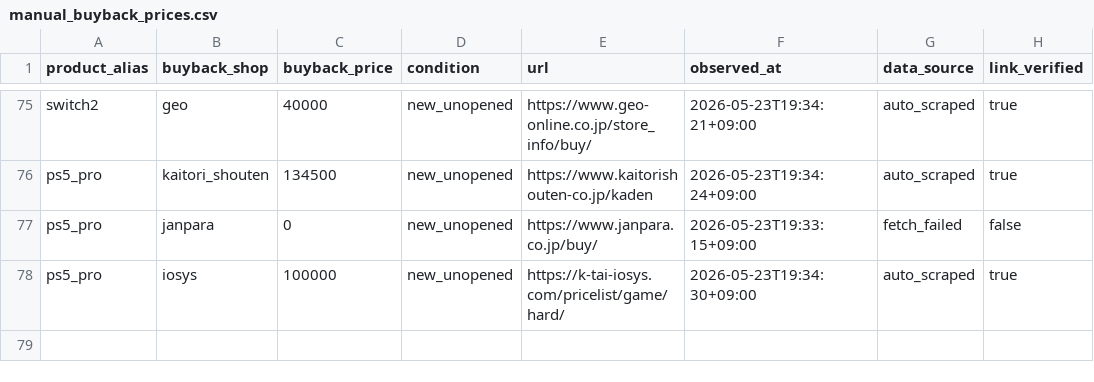
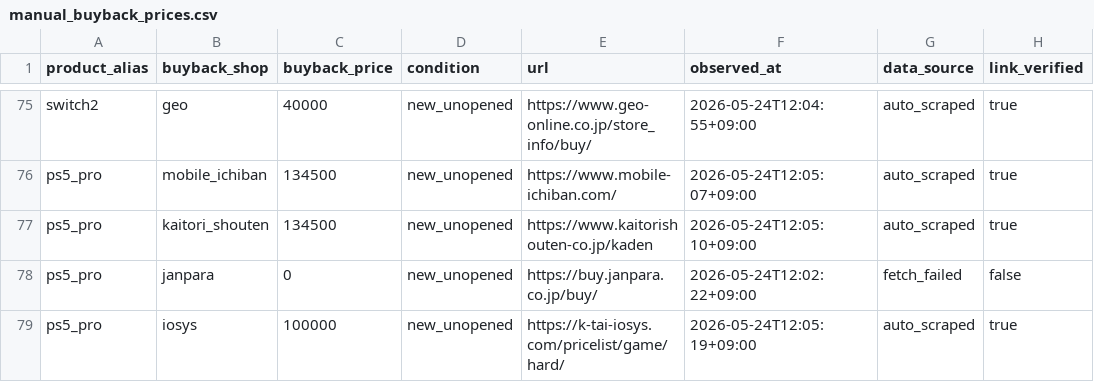
Before and after one commit to estkey0001/premium-monitor, a CSV file: data/manual_buyback_prices.csv, drawn as a sheet; only a part is shown, gaps mark what is left out; addresses are those after the commit; the diff covers the shown part only; the diff names each change by its address in the sheet, - before the commit and + after, or states it on an @@ line.

```diff
--- a/data/manual_buyback_prices.csv
+++ b/data/manual_buyback_prices.csv
-F75 (observed_at): 2026-05-23T19:34:21+09:00
+F75 (observed_at): 2026-05-24T12:04:55+09:00
+row 76: ps5_pro | mobile_ichiban | 134500 | new_unopened | https://www.mobile-ichiban.com/ | 2026-05-24T12:05:07+09:00 | auto_scraped | true
-F77 (observed_at): 2026-05-23T19:34:24+09:00
+F77 (observed_at): 2026-05-24T12:05:10+09:00
-E78 (url): https://www.janpara.co.jp/buy/
+E78 (url): https://buy.janpara.co.jp/buy/
-F78 (observed_at): 2026-05-23T19:33:15+09:00
+F78 (observed_at): 2026-05-24T12:02:22+09:00
-F79 (observed_at): 2026-05-23T19:34:30+09:00
+F79 (observed_at): 2026-05-24T12:05:19+09:00
```
Also changed, not shown: 60 edited cells elsewhere in this file, 13 other files.
